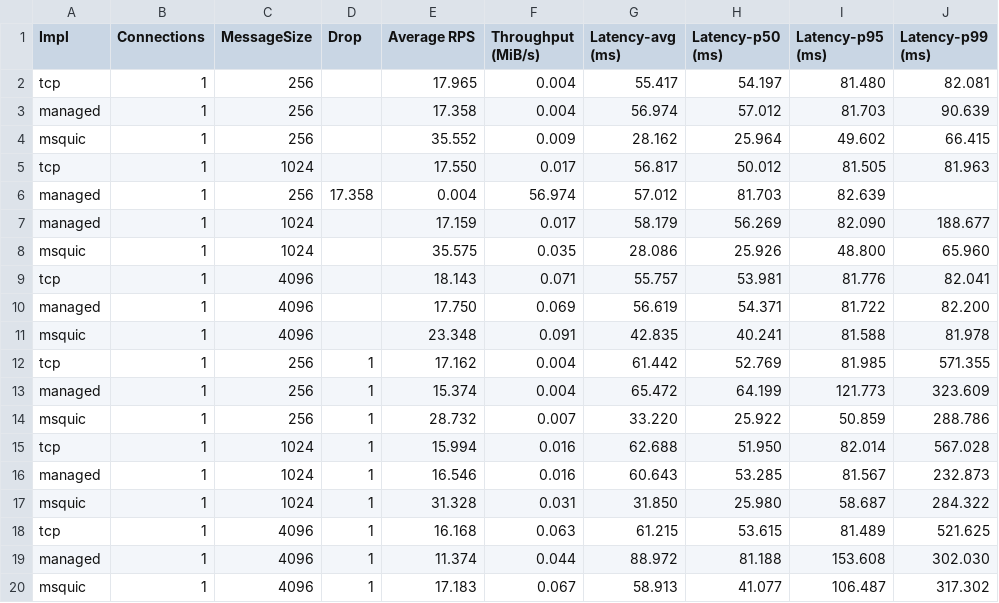
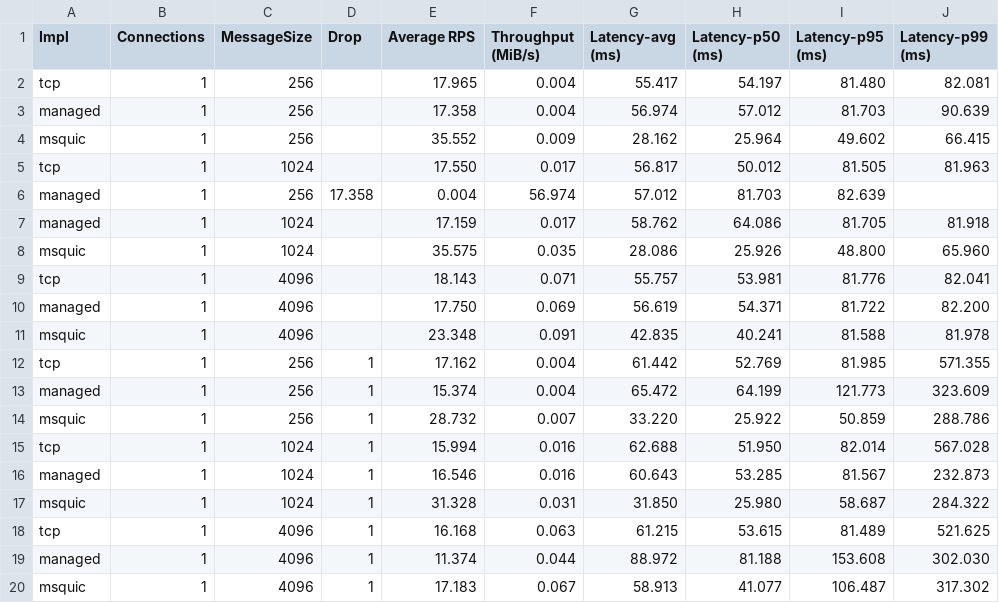
Before and after one commit to rzikm/master-thesis, a CSV file: tex/measurements/loss-latency.csv, drawn as a sheet.

```diff
--- a/tex/measurements/loss-latency.csv
+++ b/tex/measurements/loss-latency.csv
@@ -6,3 +6,3 @@
 "managed","1","256","17.358","0.004","56.974","57.012","81.703","82.639"
-"managed","1","1024",,"17.159","0.017","58.179","56.269","82.090","188.677"
+"managed","1","1024",,"17.159","0.017","58.762","64.086","81.705","81.918"
 "msquic","1","1024",,"35.575","0.035","28.086","25.926","48.800","65.960"
```
Also changed, not shown: 11 other files.
